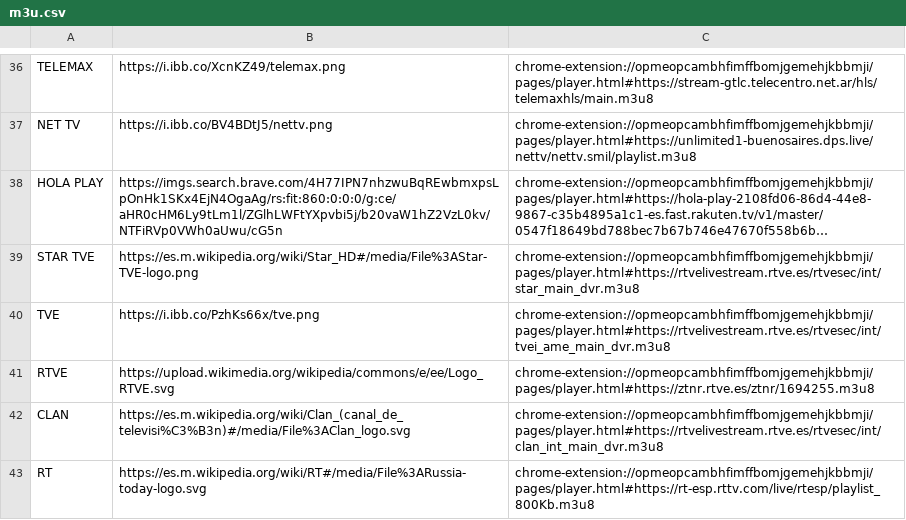
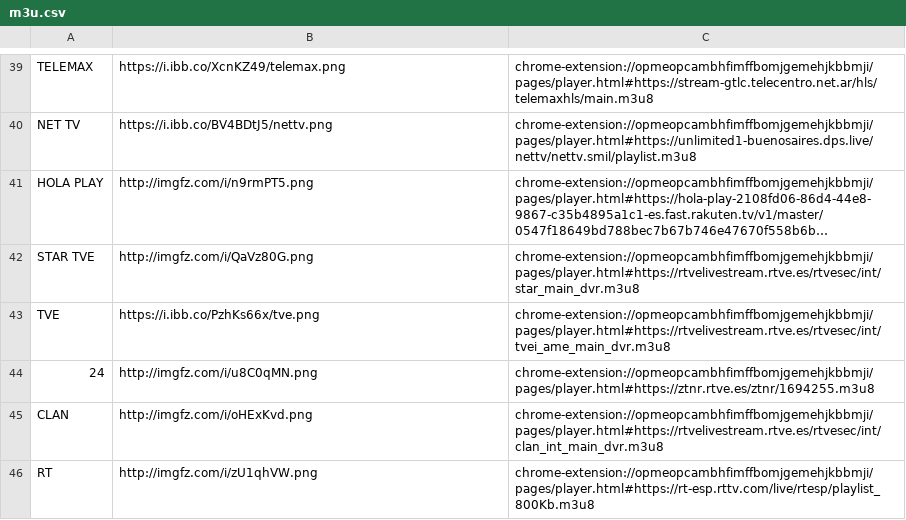
Before and after one commit to galvanoteca2001/FLOW, a CSV file: m3u.csv, drawn as a sheet; only a part is shown, gaps mark what is left out; long unchanged cells end in …; removed rows and columns are numbered as before the commit, all else as after; the diff covers the shown part only; the diff names each change by its address in the sheet, - before the commit and + after, or states it on an @@ line.

Commit message:
Update m3u.csv

```diff
--- a/m3u.csv
+++ b/m3u.csv
-B41: https://imgs.search.brave.com/4H77IPN7nhzwuBqREwbmxpsLpOnHk1SKx4EjN4OgaAg/rs:fit:860:0:0:0/g:ce/aHR0cHM6Ly9tLm1l/ZGlhLWFtYXpvbi5j/b20vaW1hZ2VzL0kv/NTFiRVp0VWh0aUwu/cG5n
+B41: http://imgfz.com/i/n9rmPT5.png
-B42: https://es.m.wikipedia.org/wiki/Star_HD#/media/File%3AStar-TVE-logo.png
+B42: http://imgfz.com/i/QaVz80G.png
-row 41: RTVE | https://upload.wikimedia.org/wikipedia/commons/e/ee/Logo_RTVE.svg | chrome-extension://opmeopcambhfimffbomjgemehjkbbmji/pages/player.html#https://ztnr.rtve.es/ztnr/1694255.m3u8
+row 44: 24 | http://imgfz.com/i/u8C0qMN.png | chrome-extension://opmeopcambhfimffbomjgemehjkbbmji/pages/player.html#https://ztnr.rtve.es/ztnr/1694255.m3u8
-B45: https://es.m.wikipedia.org/wiki/Clan_(canal_de_televisi%C3%B3n)#/media/File%3AClan_logo.svg
+B45: http://imgfz.com/i/oHExKvd.png
-B46: https://es.m.wikipedia.org/wiki/RT#/media/File%3ARussia-today-logo.svg
+B46: http://imgfz.com/i/zU1qhVW.png
```
Also changed, not shown: 3 added rows, 4 removed rows and 4 edited cells elsewhere in this file.
